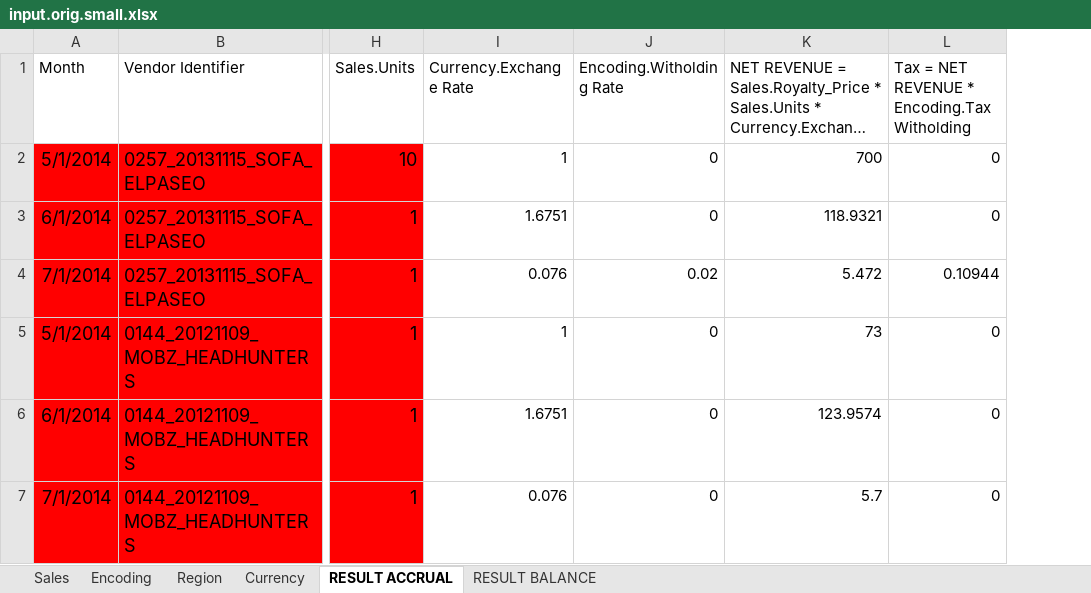
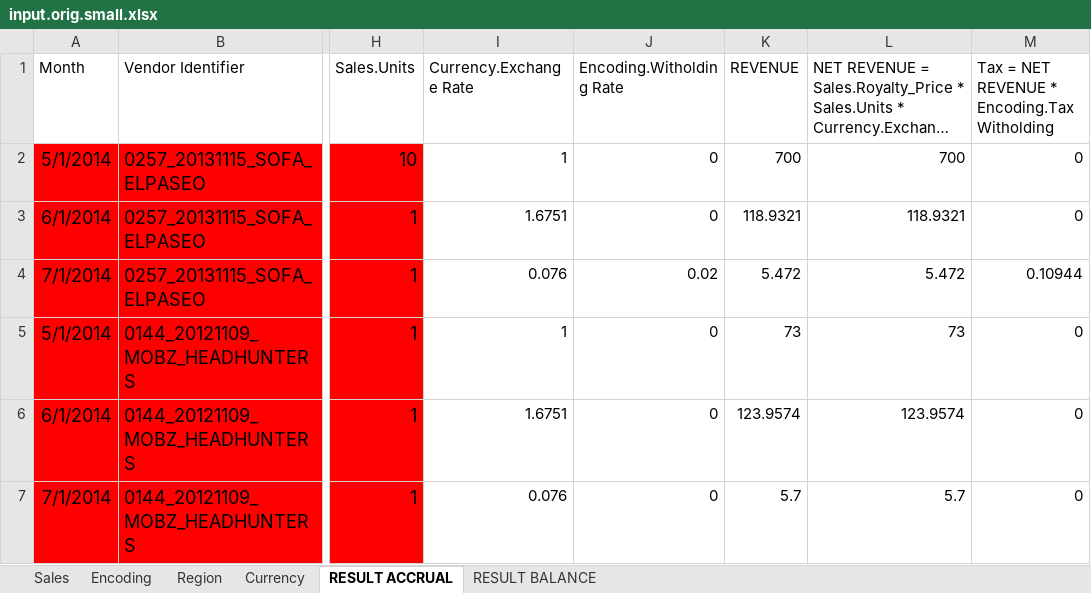
Before and after one commit to keyscores/utils, an Excel workbook: sofaaudit/input/input.orig.small.xlsx, sheet RESULT ACCRUAL, drawn as a sheet; only a part is shown, gaps mark what is left out; long unchanged cells end in …; values as stored, in another font and other column widths than the file's, no borders; the diff names each change by its address in the sheet, - before the commit and + after, or states it on an @@ line.

```diff
--- a/sofaaudit/input/input.orig.small.xlsx (sheet RESULT ACCRUAL)
+++ b/sofaaudit/input/input.orig.small.xlsx (sheet RESULT ACCRUAL)
+column K (REVENUE), rows 2-7: 700 | 118.9321 | 5.472 | 73 | 123.9574 | 5.7
```
Also changed, not shown: formulas that keep their value, 1 other file.
